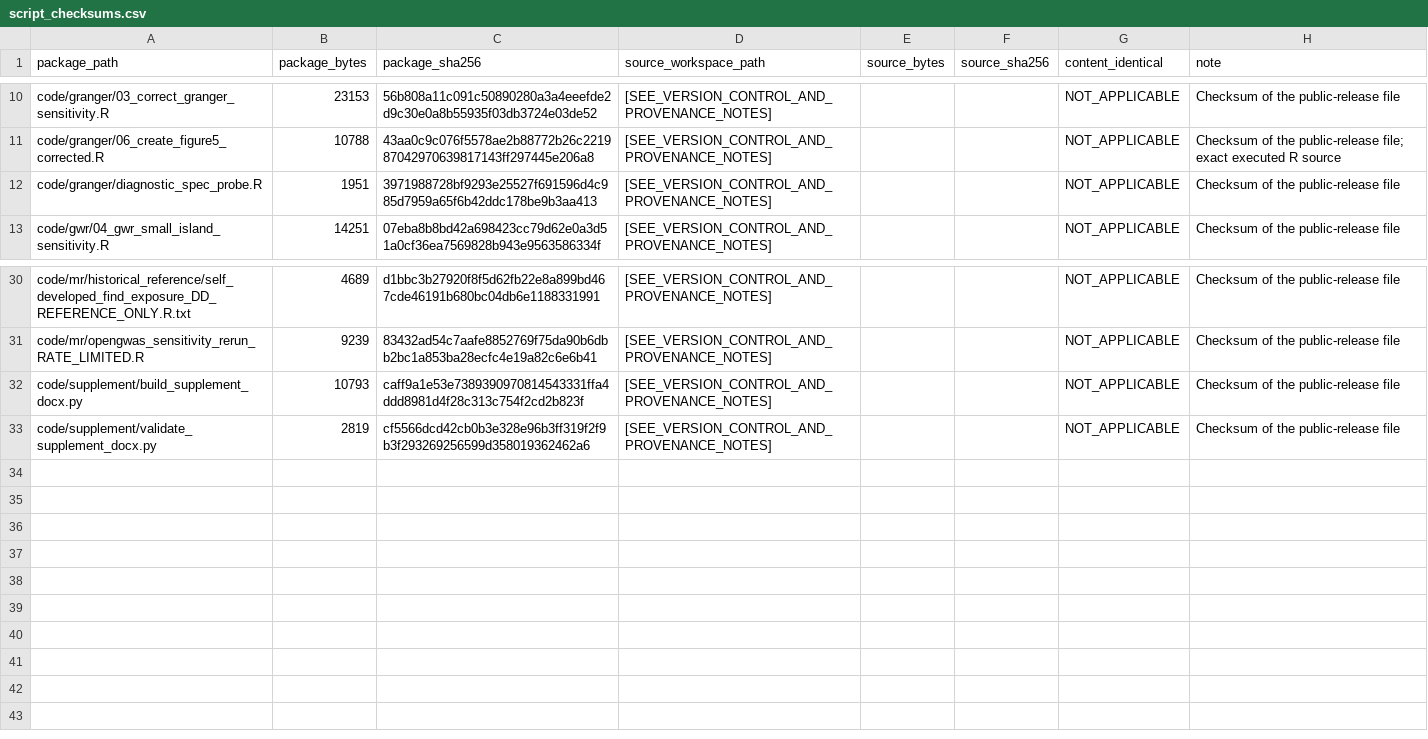
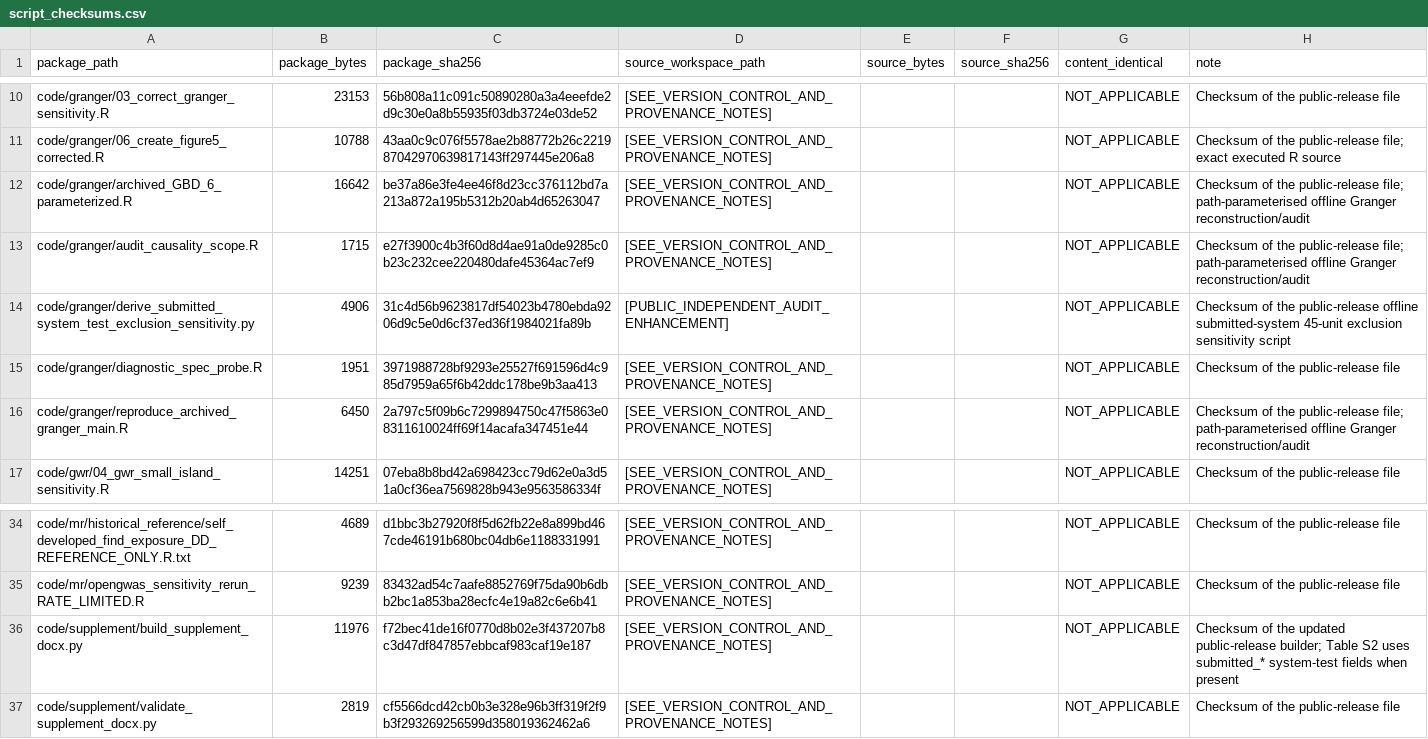
Before and after one commit to casper4869/IHD-DD-reproducibility, a CSV file: manifests/script_checksums.csv, drawn as a sheet; only a part is shown, gaps mark what is left out.

```diff
--- a/manifests/script_checksums.csv
+++ b/manifests/script_checksums.csv
@@ -11,3 +11,7 @@
 "code/granger/06_create_figure5_corrected.R","10788","43aa0c9c076f5578ae2b88772b26c221987042970639817143ff297445e206a8","[SEE_VERSION_CONTROL_AND_PROVENANCE_NOTES]","","","NOT_APPLICABLE","Checksum of the public-release file; exact executed R source"
+"code/granger/archived_GBD_6_parameterized.R","16642","be37a86e3fe4ee46f8d23cc376112bd7a213a872a195b5312b20ab4d65263047","[SEE_VERSION_CONTROL_AND_PROVENANCE_NOTES]","","","NOT_APPLICABLE","Checksum of the public-release file; path-parameterised offline Granger reconstruction/audit"
+"code/granger/audit_causality_scope.R","1715","e27f3900c4b3f60d8d4ae91a0de9285c0b23c232cee220480dafe45364ac7ef9","[SEE_VERSION_CONTROL_AND_PROVENANCE_NOTES]","","","NOT_APPLICABLE","Checksum of the public-release file; path-parameterised offline Granger reconstruction/audit"
+"code/granger/derive_submitted_system_test_exclusion_sensitivity.py","4906","31c4d56b9623817df54023b4780ebda9206d9c5e0d6cf37ed36f1984021fa89b","[PUBLIC_INDEPENDENT_AUDIT_ENHANCEMENT]","","","NOT_APPLICABLE","Checksum of the public-release offline submitted-system 45-unit exclusion sensitivity script"
 "code/granger/diagnostic_spec_probe.R","1951","3971988728bf9293e25527f691596d4c985d7959a65f6b42ddc178be9b3aa413","[SEE_VERSION_CONTROL_AND_PROVENANCE_NOTES]","","","NOT_APPLICABLE","Checksum of the public-release file"
+"code/granger/reproduce_archived_granger_main.R","6450","2a797c5f09b6c7299894750c47f5863e08311610024ff69f14acafa347451e44","[SEE_VERSION_CONTROL_AND_PROVENANCE_NOTES]","","","NOT_APPLICABLE","Checksum of the public-release file; path-parameterised offline Granger reconstruction/audit"
 "code/gwr/04_gwr_small_island_sensitivity.R","14251","07eba8b8bd42a698423cc79d62e0a3d51a0cf36ea7569828b943e9563586334f","[SEE_VERSION_CONTROL_AND_PROVENANCE_NOTES]","","","NOT_APPLICABLE","Checksum of the public-release file"
@@ -31,3 +35,3 @@
 "code/mr/opengwas_sensitivity_rerun_RATE_LIMITED.R","9239","83432ad54c7aafe8852769f75da90b6dbb2bc1a853ba28ecfc4e19a82c6e6b41","[SEE_VERSION_CONTROL_AND_PROVENANCE_NOTES]","","","NOT_APPLICABLE","Checksum of the public-release file"
-"code/supplement/build_supplement_docx.py","10793","caff9a1e53e7389390970814543331ffa4ddd8981d4f28c313c754f2cd2b823f","[SEE_VERSION_CONTROL_AND_PROVENANCE_NOTES]","","","NOT_APPLICABLE","Checksum of the public-release file"
+"code/supplement/build_supplement_docx.py","11976","f72bec41de16f0770d8b02e3f437207b8c3d47df847857ebbcaf983caf19e187","[SEE_VERSION_CONTROL_AND_PROVENANCE_NOTES]","","","NOT_APPLICABLE","Checksum of the updated public-release builder; Table S2 uses submitted_* system-test fields when present"
 "code/supplement/validate_supplement_docx.py","2819","cf5566dcd42cb0b3e328e96b3ff319f2f9b3f293269256599d358019362462a6","[SEE_VERSION_CONTROL_AND_PROVENANCE_NOTES]","","","NOT_APPLICABLE","Checksum of the public-release file"
```
Also changed, not shown: manifests/input_data_inventory.csv, manifests/legacy_source_artifact_inventory.csv, 36 other files.
